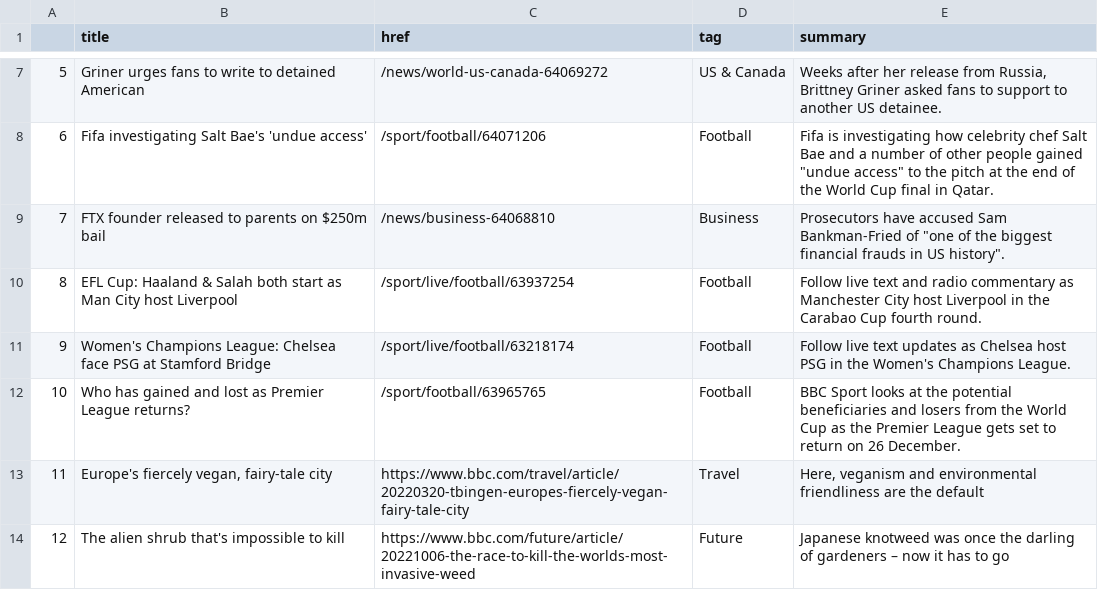
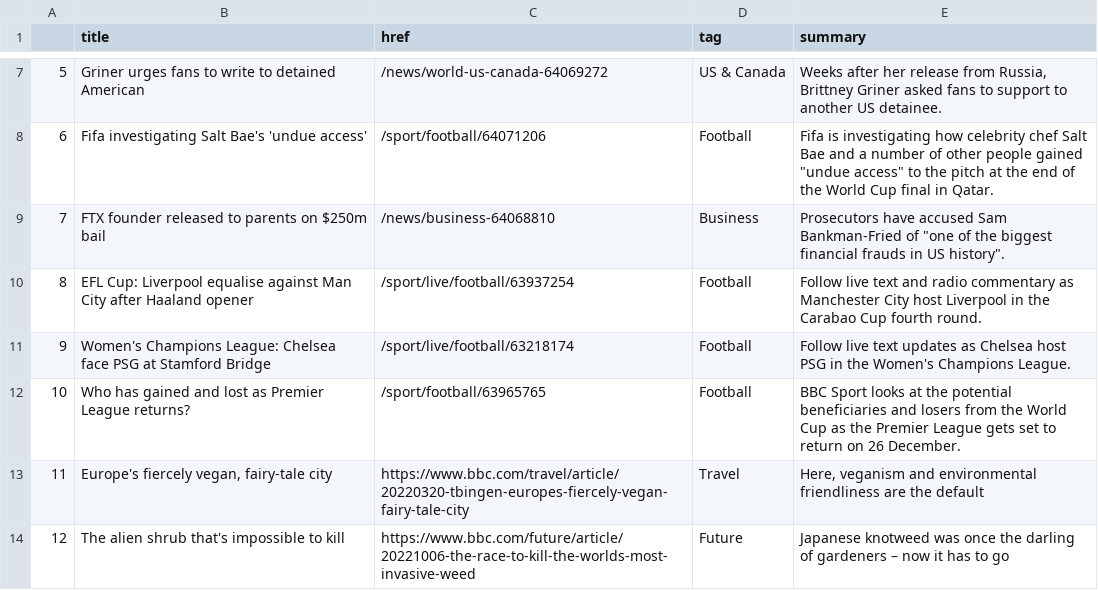
Before and after one commit to zhaoying2931/automatic-scraper, a CSV file: bbc-headlines.csv, drawn as a sheet; only a part is shown, gaps mark what is left out.

```diff
--- a/bbc-headlines.csv
+++ b/bbc-headlines.csv
@@ -9,3 +9,3 @@
 7,FTX founder released to parents on $250m bail,/news/business-64068810,Business,"Prosecutors have accused Sam Bankman-Fried of ""one of the biggest financial frauds in US history""."
-8,EFL Cup: Haaland & Salah both start as Man City host Liverpool,/sport/live/football/63937254,Football,Follow live text and radio commentary as Manchester City host Liverpool in the Carabao Cup fourth round.
+8,EFL Cup: Liverpool equalise against Man City after Haaland opener,/sport/live/football/63937254,Football,Follow live text and radio commentary as Manchester City host Liverpool in the Carabao Cup fourth round.
 9,Women's Champions League: Chelsea face PSG at Stamford Bridge,/sport/live/football/63218174,Football,Follow live text updates as Chelsea host PSG in the Women's Champions League.
```
